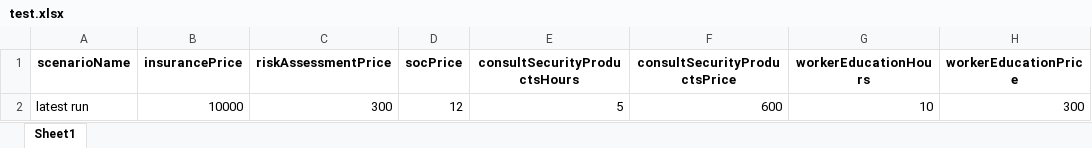
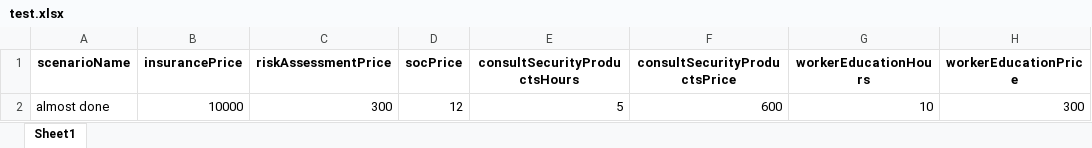
Before and after one commit to dkrivaa/wix_cyber, an Excel workbook: test.xlsx, sheet Sheet1, drawn as a sheet; only a part is shown; values as stored, in another font and other column widths than the file's, no borders; the diff names each change by its address in the sheet, - before the commit and + after, or states it on an @@ line.

```diff
--- a/test.xlsx (sheet Sheet1)
+++ b/test.xlsx (sheet Sheet1)
-A2 (scenarioName): latest run
+A2 (scenarioName): almost done
```
